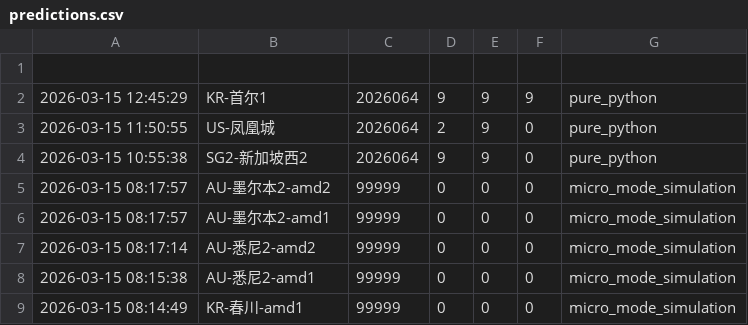
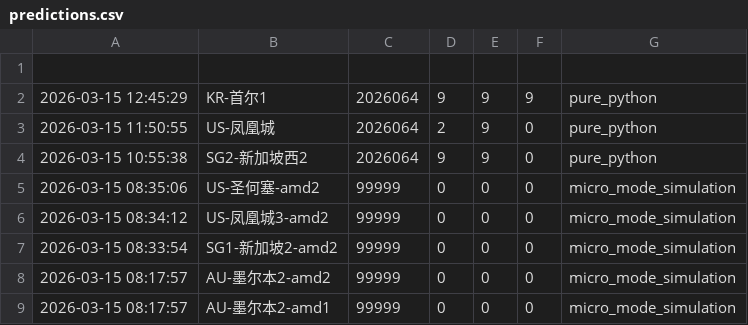
Before and after one commit to suwei8/oci-keepalive-tunnel, a CSV file: predictions/predictions.csv, drawn as a sheet; only a part is shown; the shorter side is filled out with more unchanged rows.

```diff
--- a/predictions/predictions.csv
+++ b/predictions/predictions.csv
@@ -4,2 +4,5 @@
 2026-03-15 10:55:38,SG2-新加坡西2,2026064,9,9,0,pure_python
+2026-03-15 08:35:06,US-圣何塞-amd2,99999,0,0,0,micro_mode_simulation
+2026-03-15 08:34:12,US-凤凰城3-amd2,99999,0,0,0,micro_mode_simulation
+2026-03-15 08:33:54,SG1-新加坡2-amd2,99999,0,0,0,micro_mode_simulation
 2026-03-15 08:17:57,AU-墨尔本2-amd2,99999,0,0,0,micro_mode_simulation
```
